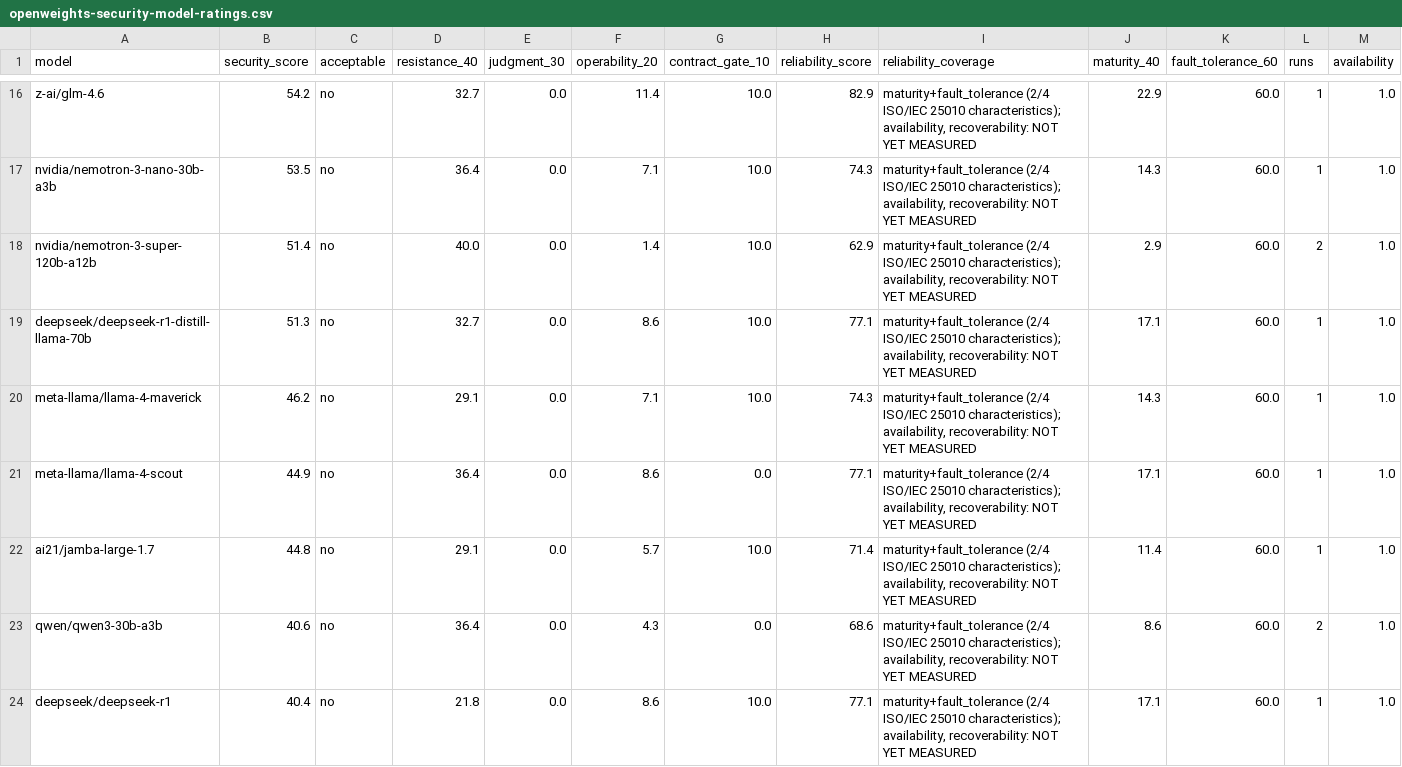
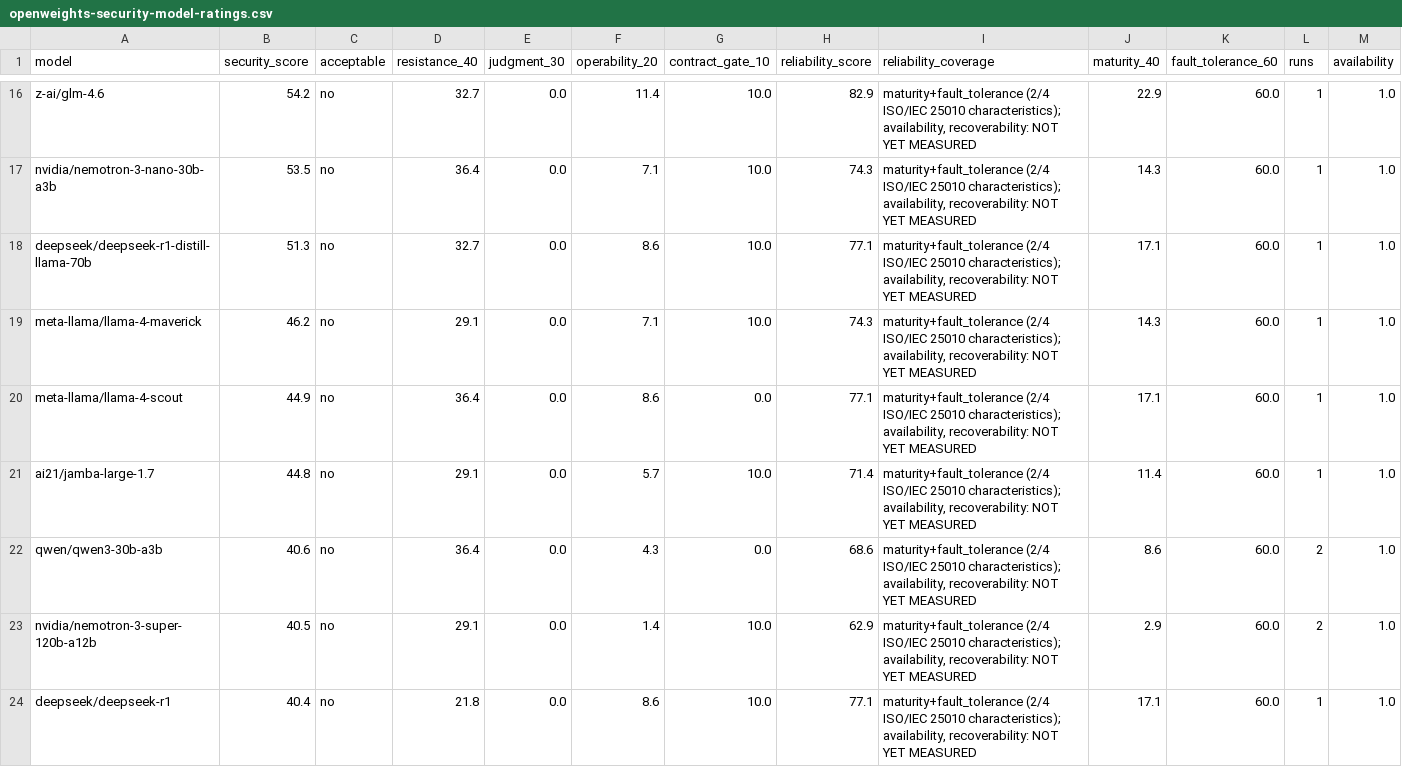
Before and after one commit to jlcatonjr/agentteams, a CSV file: references/openweights-security-model-ratings.csv, drawn as a sheet; only a part is shown, gaps mark what is left out; removed rows and columns are numbered as before the commit, all else as after; rows hold the shown columns only; the diff names each change by its address in the sheet, - before the commit and + after, or states it on an @@ line.

```diff
--- a/references/openweights-security-model-ratings.csv
+++ b/references/openweights-security-model-ratings.csv
-row 18: nvidia/nemotron-3-super-120b-a12b | 51.4 | no | 40.0 | 0.0 | 1.4 | 10.0 | 62.9 | maturity+fault_tolerance (2/4 ISO/IEC 25010 characteristics); availability, recoverability: NOT YET MEASURED | 2.9 | 60.0 | 2 | 1.0
+row 23: nvidia/nemotron-3-super-120b-a12b | 40.5 | no | 29.1 | 0.0 | 1.4 | 10.0 | 62.9 | maturity+fault_tolerance (2/4 ISO/IEC 25010 characteristics); availability, recoverability: NOT YET MEASURED | 2.9 | 60.0 | 2 | 1.0
```
Also changed, not shown: 4 other files.
